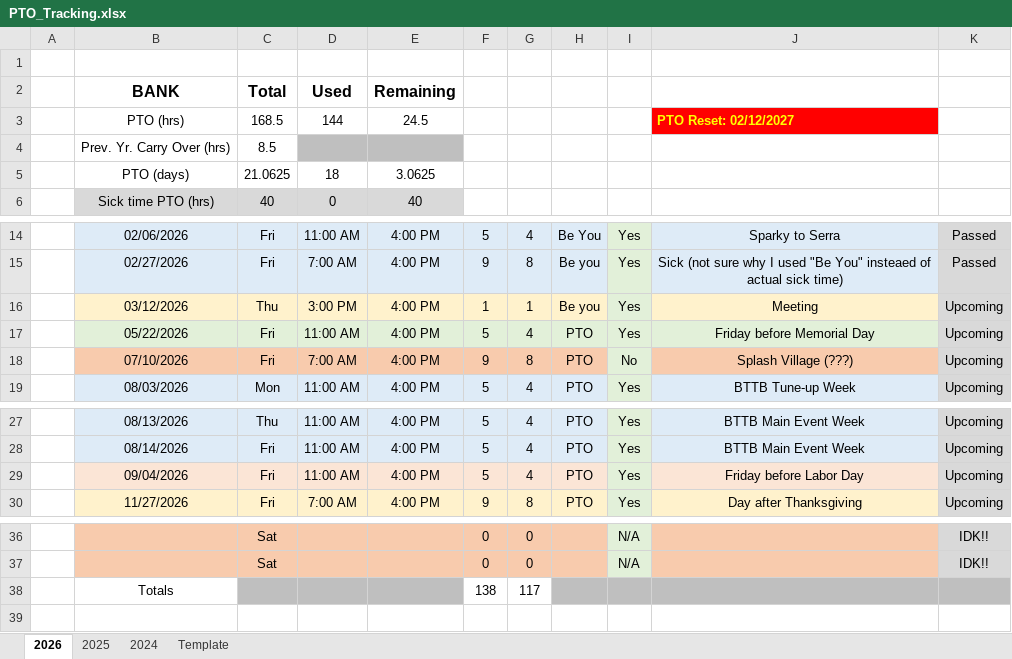
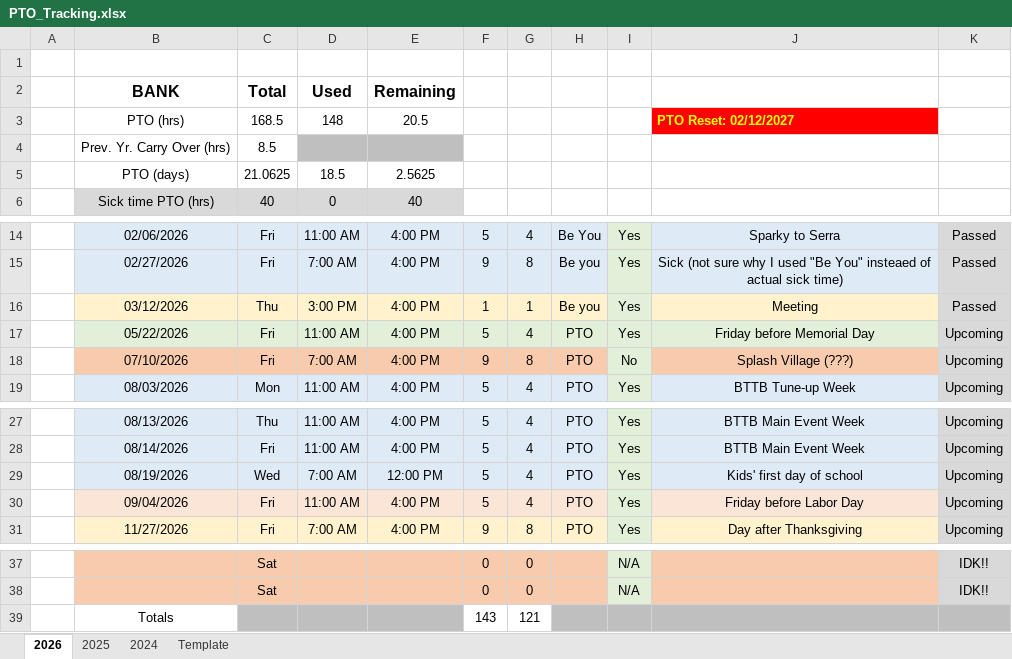
Before and after one commit to nsPubRepo/Development, an Excel workbook: PTO_Tracking.xlsx, sheet 2026, drawn as a sheet; only a part is shown, gaps mark what is left out; values as stored, in another font and other column widths than the file's, no borders; charts and pictures and conditional formats not drawn; addresses are those after the commit; the diff names each change by its address in the sheet, - before the commit and + after, or states it on an @@ line.

```diff
--- a/PTO_Tracking.xlsx (sheet 2026)
+++ b/PTO_Tracking.xlsx (sheet 2026)
-D3: 144
+D3: 148
-E3: 24.5
+E3: 20.5
-D5: 18
+D5: 18.5
-E5: 3.0625
+E5: 2.5625
-K16: Upcoming
+K16: Passed
+row 29:  | 08/19/2026 | Wed | 7:00 AM | 12:00 PM | 5 | 4 | PTO | Yes | Kids' first day of school | Upcoming
-F39: 138
+F39: 143
-G39: 117
+G39: 121
```
Also changed, not shown: formulas that keep their value, charts or pictures, Amoritization.xlsx, Time_Tracking/WorkHours_Calculator_2026.xlsx.
